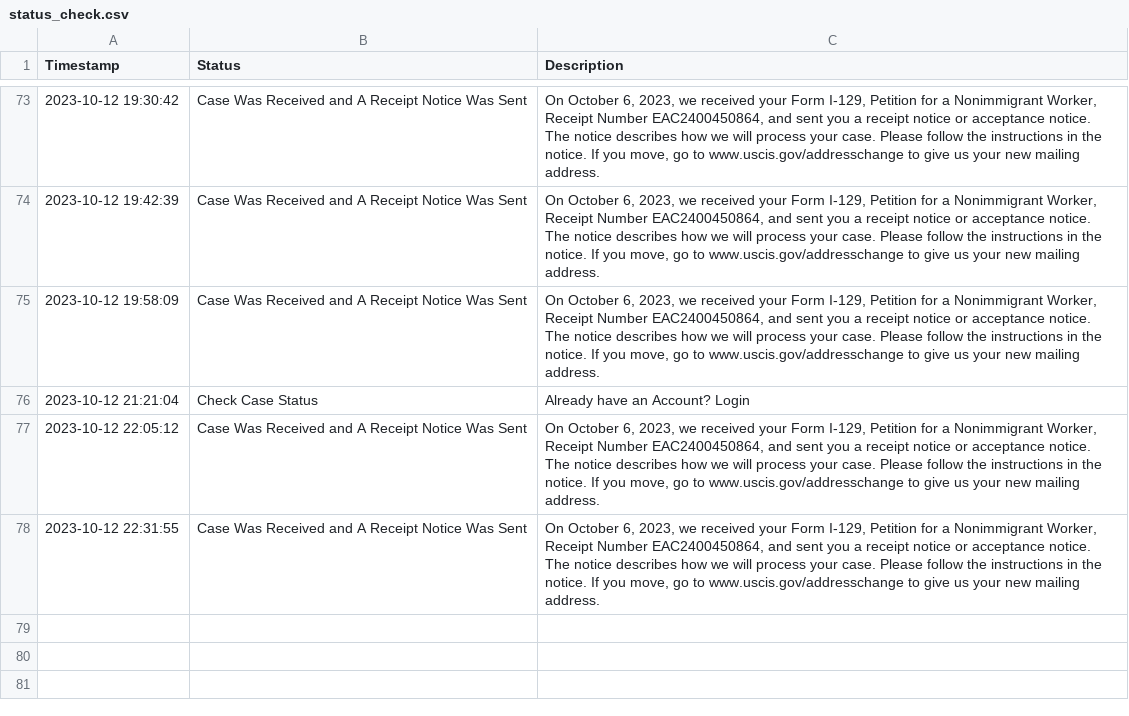
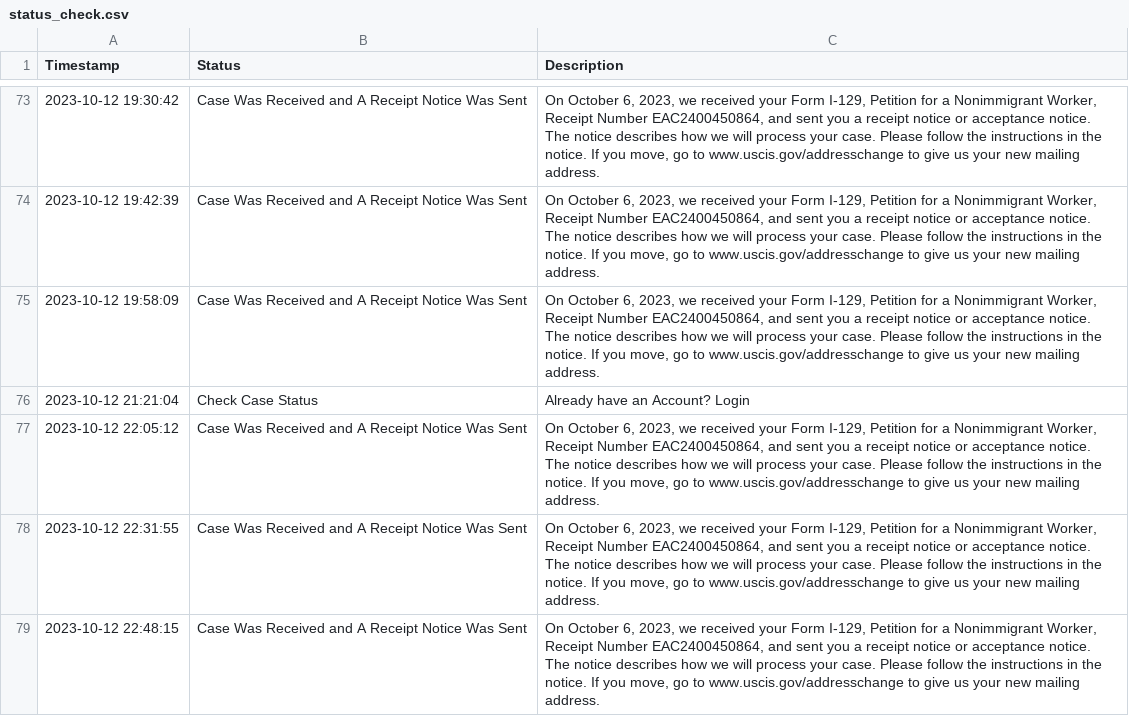
Before and after one commit to marcodallastella/USCIS-case-status, a CSV file: status_check.csv, drawn as a sheet; only a part is shown, gaps mark what is left out.

```diff
--- a/status_check.csv
+++ b/status_check.csv
@@ -78 +78,2 @@ Timestamp,Status,Description
 2023-10-12 22:31:55,Case Was Received and A Receipt Notice Was Sent,"On October 6, 2023, we received your Form I-129, Petition for a Nonimmigrant Worker, Receipt Number EAC2400450864, and sent you a receipt notice or acceptance notice. The notice describes how we will process your case. Please follow the instructions in the notice. If you move, go to www.uscis.gov/addresschange to give us your new mailing address."
+2023-10-12 22:48:15,Case Was Received and A Receipt Notice Was Sent,"On October 6, 2023, we received your Form I-129, Petition for a Nonimmigrant Worker, Receipt Number EAC2400450864, and sent you a receipt notice or acceptance notice. The notice describes how we will process your case. Please follow the instructions in the notice. If you move, go to www.uscis.gov/addresschange to give us your new mailing address."
```
